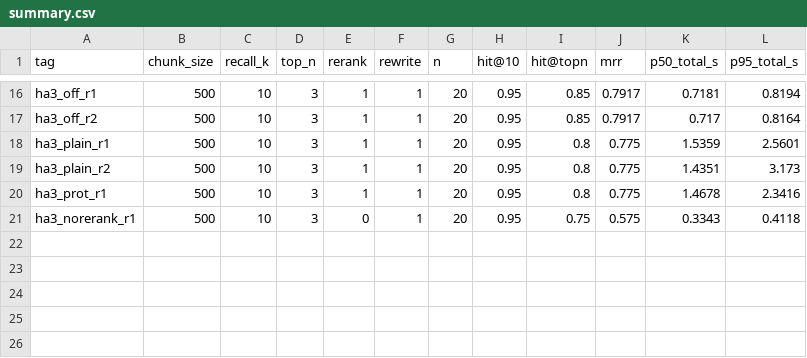
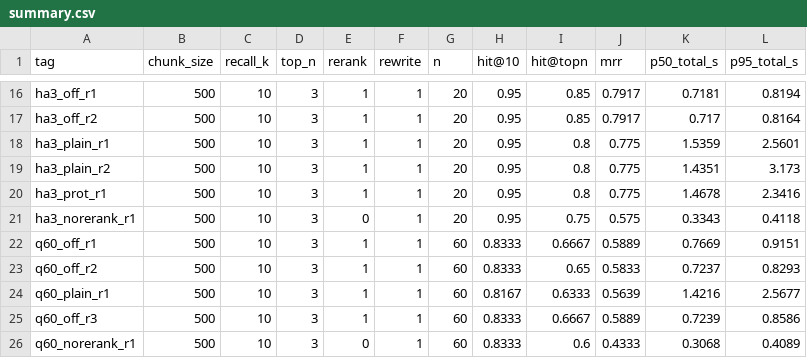
Before and after one commit to William-Practice/knowledge-base-rag, a CSV file: eval/results/summary.csv, drawn as a sheet; only a part is shown, gaps mark what is left out.

Commit message:
feat(eval): 评测集扩到 60 题（20 术语 / 20 跨文档 / 20 口语化）；20 题的 0.95 被推翻
为什么要扩
  原 20 题里 15 道是术语型，而这套语料本身就是术语密集的技术笔记 ——
  等于拿最有利的分布去测。扩到三类各 20 后，指标大幅下降：
    hit@10  0.950 → 0.833
    hit@3   0.850 → 0.667
    MRR     0.792 → 0.589
  结论方向不变（rewrite 仍负收益、rerank 仍有收益），但幅度全部要打折。
  以后对外只报 60 题口径。

框架增强：跨文档题支持双目标
  eval_set_v2.json 新增写法 "targets": [{section, anchors, source}, ...]
  resolve_gold.py 逐目标解析，gold = 并集，另存 _gold_groups
  run_eval.py 新增指标「跨文档全目标覆盖」= 每个目标都有 chunk 进 top-3 的比例
  → 这样"只找到一半证据"才可测量，而不是被 any-hit 掩盖

标注
  40 道新题全部 (section, anchors, source) 机械解析，60/60 锁定
  中途 4 题失败并逐个修：Q41 result-mode 所在章节写错、Q56/Q57/Q58 锚点不在目标块里

60 题结果（chunk 500 / recall_k 10 / top_n 3）

  配置                     hit@10  hit@3  MRR    p50(s)  跨文档全目标
  rewrite off + rerank on  0.833   0.667  0.589  0.72    0.235   ← 最优
  rewrite off + rerank on  0.833   0.650  0.583  0.72    0.235   （重跑）
  rewrite on  + rerank on  0.817   0.633  0.564  1.42    0.118
  rewrite off + rerank off 0.833   0.600  0.433  0.31    0.118

  分类（最优配置）：term 0.900/0.800/0.742 · colloquial 0.800/0.600/0.508
                    multi 0.800/0.550/0.500

新发现：跨文档题是结构性短板
  单看 hit@10 有 0.800，但两个证据都进 top-3 的只有 23.5%。
  一个 chunk 装不下两处事实 —— 要么做查询分解，要么多轮检索。
  rerank 在这项上翻倍（0.118 → 0.235），比它对 MRR 的贡献更能说明它修的是什么。

下一步优先级随之调整
  1 查询分解 / 多轮检索（全目标覆盖 0.235 是当前最大短板）
  2 BM25 混合（关键词型问题向量会漏，已观测 1 例）
  3 chunk_size 消融
  4 生成层（占全链路 67%，评测未覆盖）

```diff
--- a/eval/results/summary.csv
+++ b/eval/results/summary.csv
@@ -21 +21,6 @@ ha3_prot_r1,500,10,3,1,1,20,0.95,0.8,0.775,1.4678,2.3416
 ha3_norerank_r1,500,10,3,0,1,20,0.95,0.75,0.575,0.3343,0.4118
+q60_off_r1,500,10,3,1,1,60,0.8333,0.6667,0.5889,0.7669,0.9151
+q60_off_r2,500,10,3,1,1,60,0.8333,0.65,0.5833,0.7237,0.8293
+q60_plain_r1,500,10,3,1,1,60,0.8167,0.6333,0.5639,1.4216,2.5677
+q60_off_r3,500,10,3,1,1,60,0.8333,0.6667,0.5889,0.7239,0.8586
+q60_norerank_r1,500,10,3,0,1,60,0.8333,0.6,0.4333,0.3068,0.4089
```
Also changed, not shown: 4 other files.
